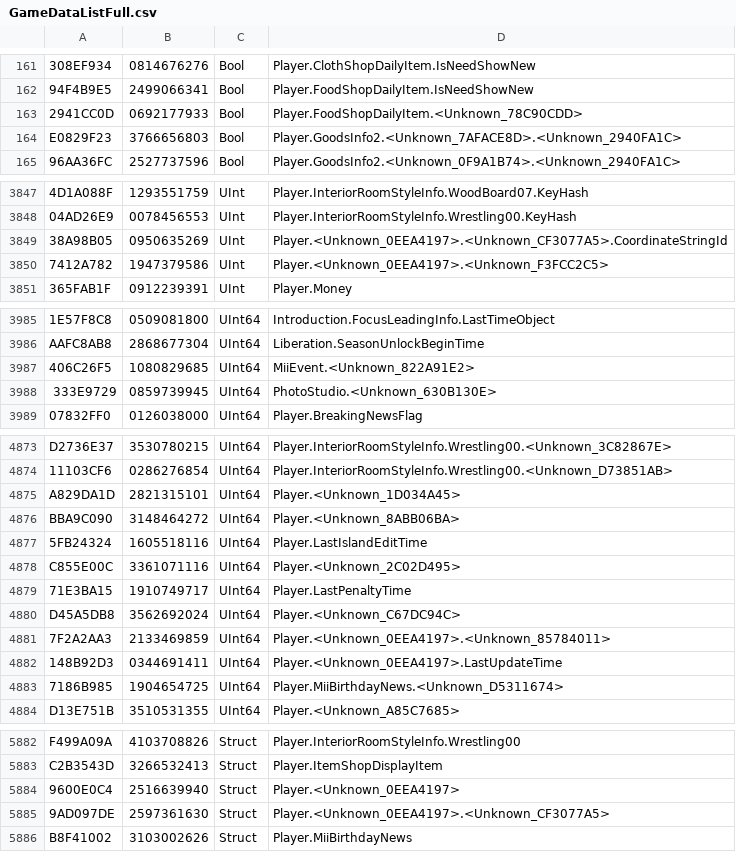
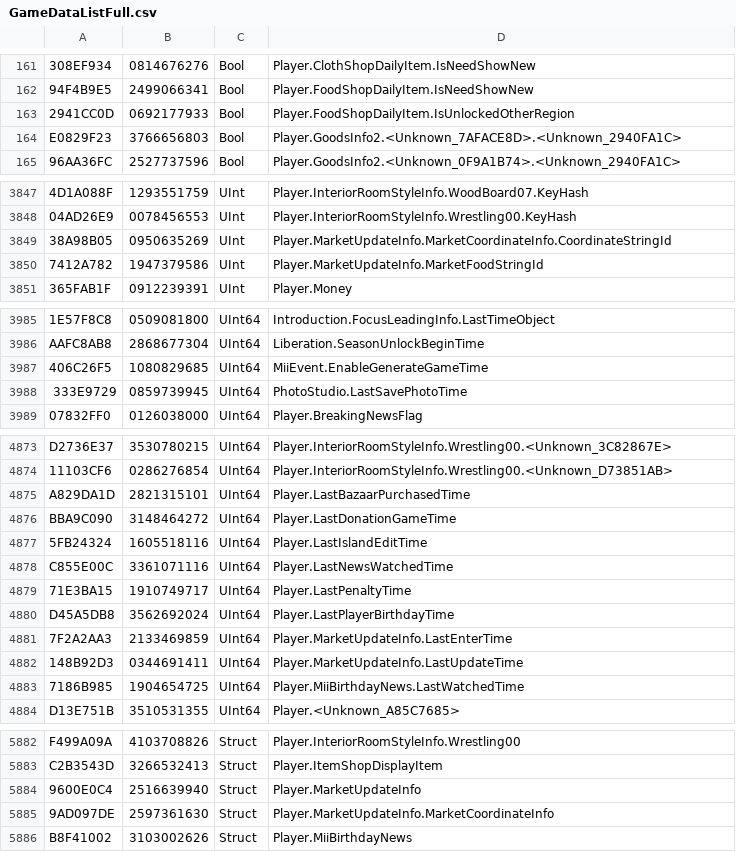
Before and after one commit to tlmodding/ltd-gamedata, a CSV file: GameDataListFull.csv, drawn as a sheet; only a part is shown, gaps mark what is left out; the diff covers the shown part only; the diff names each change by its address in the sheet, - before the commit and + after, or states it on an @@ line.

```diff
--- a/GameDataListFull.csv
+++ b/GameDataListFull.csv
-D163: Player.FoodShopDailyItem.<Unknown_78C90CDD>
+D163: Player.FoodShopDailyItem.IsUnlockedOtherRegion
-D3849: Player.<Unknown_0EEA4197>.<Unknown_CF3077A5>.CoordinateStringId
+D3849: Player.MarketUpdateInfo.MarketCoordinateInfo.CoordinateStringId
-D3850: Player.<Unknown_0EEA4197>.<Unknown_F3FCC2C5>
+D3850: Player.MarketUpdateInfo.MarketFoodStringId
-D3987: MiiEvent.<Unknown_822A91E2>
+D3987: MiiEvent.EnableGenerateGameTime
-D3988: PhotoStudio.<Unknown_630B130E>
+D3988: PhotoStudio.LastSavePhotoTime
-D4875: Player.<Unknown_1D034A45>
+D4875: Player.LastBazaarPurchasedTime
-D4876: Player.<Unknown_8ABB06BA>
+D4876: Player.LastDonationGameTime
-D4878: Player.<Unknown_2C02D495>
+D4878: Player.LastNewsWatchedTime
-D4880: Player.<Unknown_C67DC94C>
+D4880: Player.LastPlayerBirthdayTime
-D4881: Player.<Unknown_0EEA4197>.<Unknown_85784011>
+D4881: Player.MarketUpdateInfo.LastEnterTime
-D4882: Player.<Unknown_0EEA4197>.LastUpdateTime
+D4882: Player.MarketUpdateInfo.LastUpdateTime
-D4883: Player.MiiBirthdayNews.<Unknown_D5311674>
+D4883: Player.MiiBirthdayNews.LastWatchedTime
-D5884: Player.<Unknown_0EEA4197>
+D5884: Player.MarketUpdateInfo
-D5885: Player.<Unknown_0EEA4197>.<Unknown_CF3077A5>
+D5885: Player.MarketUpdateInfo.MarketCoordinateInfo
```
Also changed, not shown: 16 edited cells elsewhere in this file, 4 other files.
